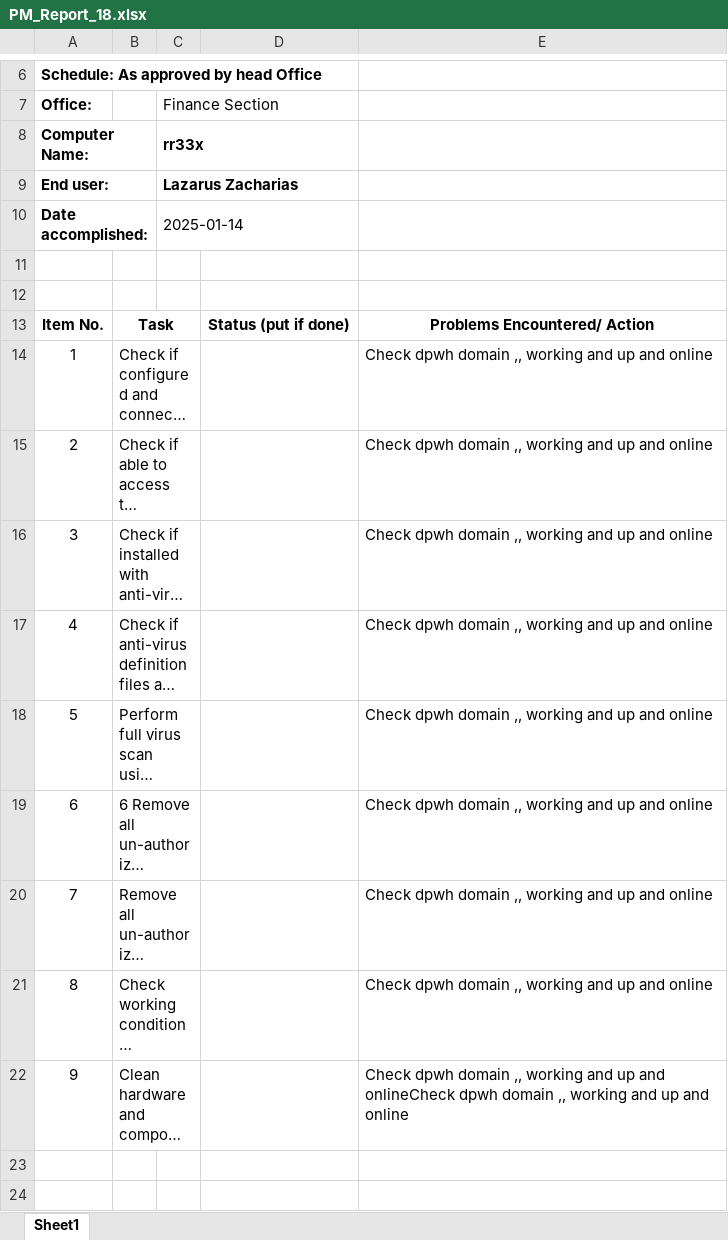
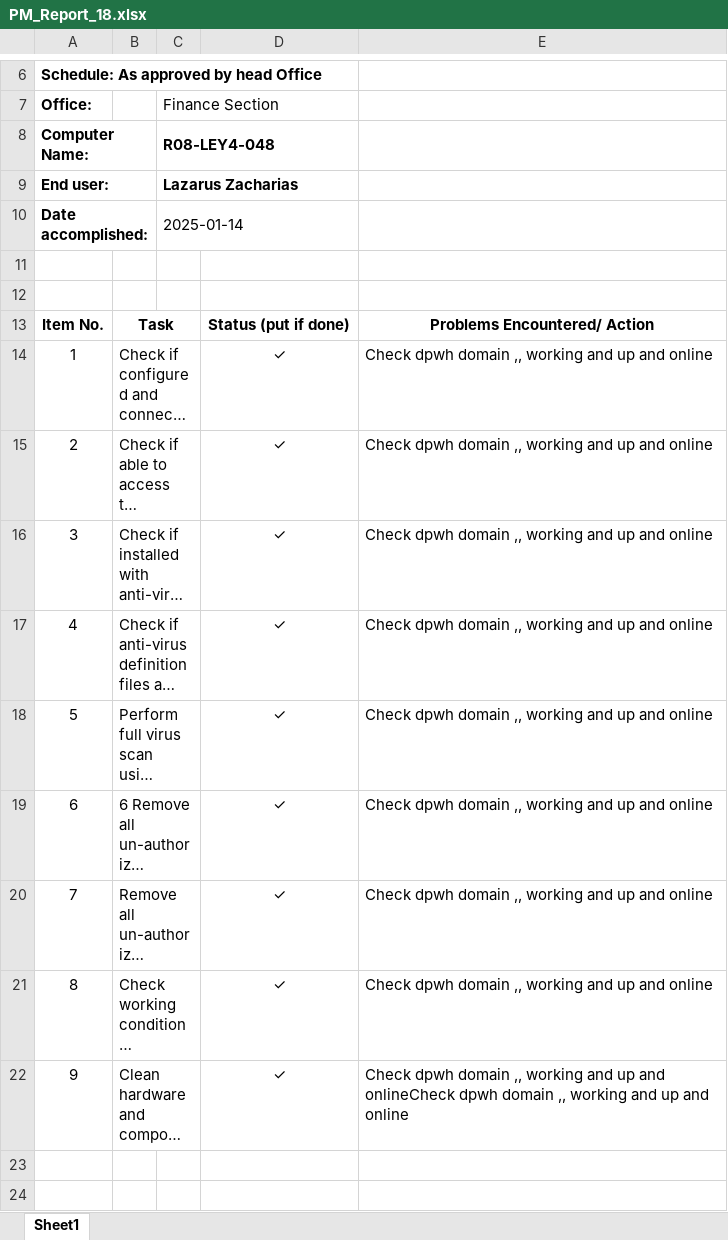
Before and after one commit to yohbaks/inventorysystem, an Excel workbook: media/PM_Report_18.xlsx, sheet Sheet1, drawn as a sheet; only a part is shown, gaps mark what is left out; long unchanged cells end in …; values as stored, in another font and other column widths than the file's, no borders; the diff names each change by its address in the sheet, - before the commit and + after, or states it on an @@ line.

```diff
--- a/media/PM_Report_18.xlsx (sheet Sheet1)
+++ b/media/PM_Report_18.xlsx (sheet Sheet1)
-C8: rr33x
+C8: R08-LEY4-048
-D14:D22: (empty)
+D14:D22: ✓
```
Also changed, not shown: 2 other files.
